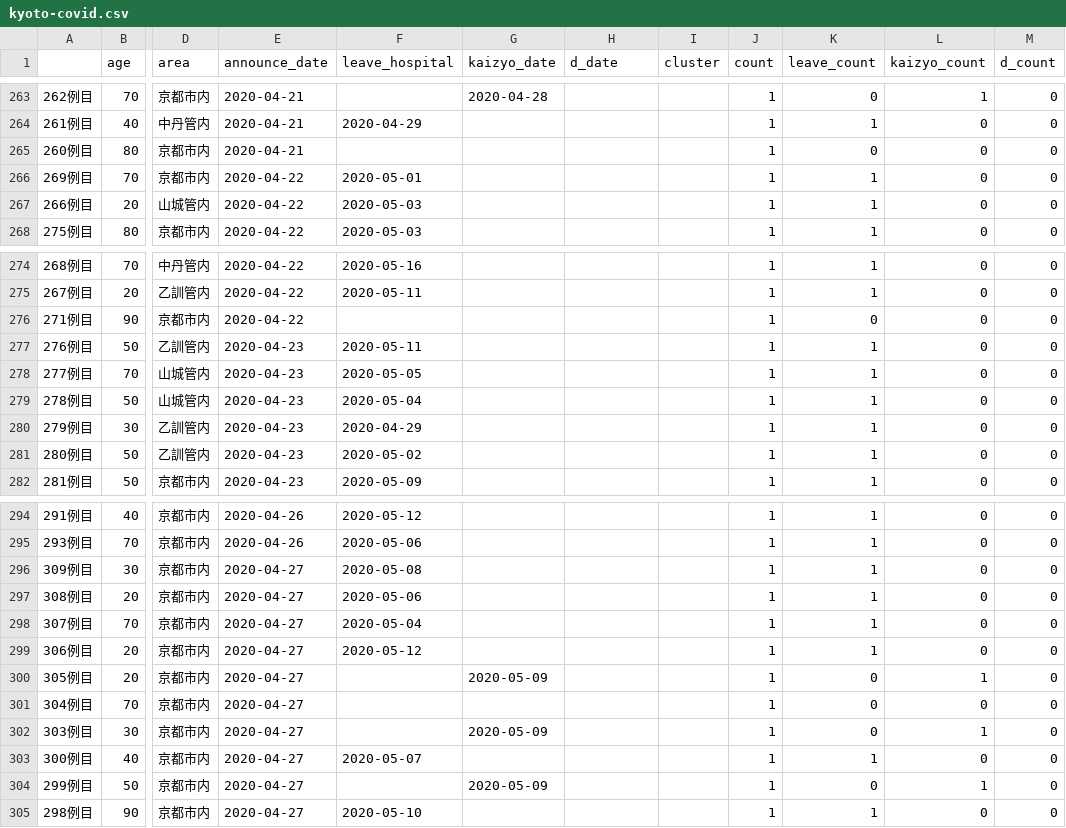
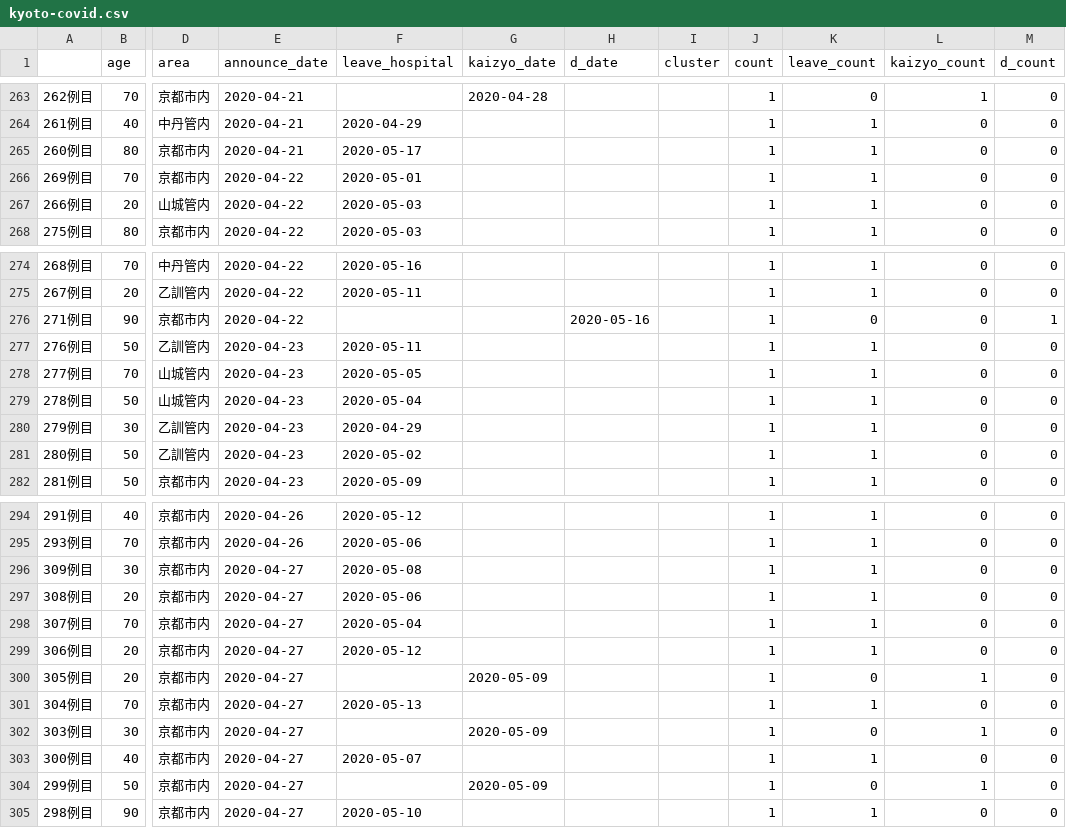
Before and after one commit to mazarimono/chomoku, a CSV file: src/kyoto-covid.csv, drawn as a sheet; only a part is shown, gaps mark what is left out; the diff covers the shown part only; the diff names each change by its address in the sheet, - before the commit and + after, or states it on an @@ line.

```diff
--- a/src/kyoto-covid.csv
+++ b/src/kyoto-covid.csv
-F265 (leave_hospital): (empty)
+F265 (leave_hospital): 2020-05-17
-K265 (leave_count): 0
+K265 (leave_count): 1
-H276 (d_date): (empty)
+H276 (d_date): 2020-05-16
-M276 (d_count): 0
+M276 (d_count): 1
-F301 (leave_hospital): (empty)
+F301 (leave_hospital): 2020-05-13
-K301 (leave_count): 0
+K301 (leave_count): 1
```
Also changed, not shown: 18 edited cells elsewhere in this file, 3 other files.
